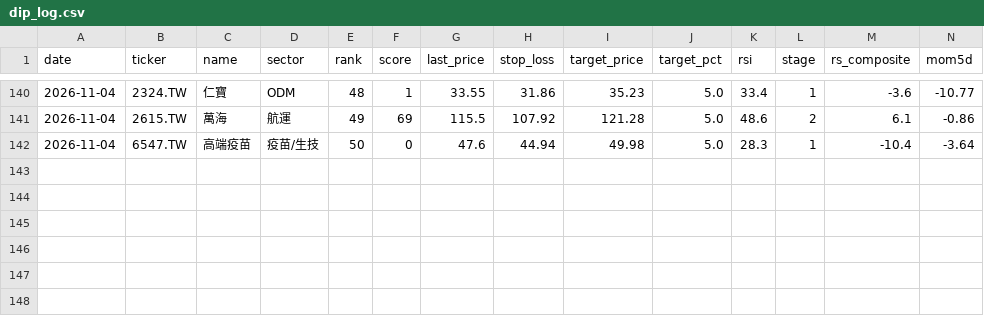
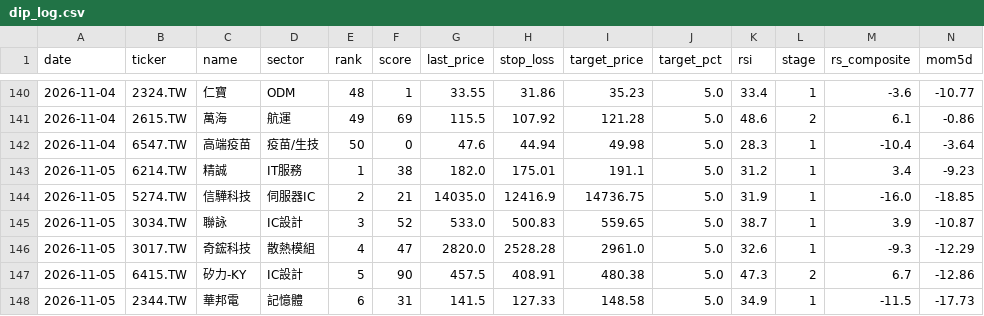
Before and after one commit to dccwustr/Taiwan-Stock-app, a CSV file: data/dip_log.csv, drawn as a sheet; only a part is shown, gaps mark what is left out; rows hold the shown columns only; the diff names each change by its address in the sheet, - before the commit and + after, or states it on an @@ line.

```diff
--- a/data/dip_log.csv
+++ b/data/dip_log.csv
+row 143: 2026-11-05 | 6214.TW | 精誠 | IT服務 | 1 | 38 | 182.0 | 175.01 | 191.1 | 5.0 | 31.2 | 1 | 3.4 | -9.23
+row 144: 2026-11-05 | 5274.TW | 信驊科技 | 伺服器IC | 2 | 21 | 14035.0 | 12416.9 | 14736.75 | 5.0 | 31.9 | 1 | -16.0 | -18.85
+row 145: 2026-11-05 | 3034.TW | 聯詠 | IC設計 | 3 | 52 | 533.0 | 500.83 | 559.65 | 5.0 | 38.7 | 1 | 3.9 | -10.87
+row 146: 2026-11-05 | 3017.TW | 奇鋐科技 | 散熱模組 | 4 | 47 | 2820.0 | 2528.28 | 2961.0 | 5.0 | 32.6 | 1 | -9.3 | -12.29
+row 147: 2026-11-05 | 6415.TW | 矽力-KY | IC設計 | 5 | 90 | 457.5 | 408.91 | 480.38 | 5.0 | 47.3 | 2 | 6.7 | -12.86
+row 148: 2026-11-05 | 2344.TW | 華邦電 | 記憶體 | 6 | 31 | 141.5 | 127.33 | 148.58 | 5.0 | 34.9 | 1 | -11.5 | -17.73
```
Also changed, not shown: data/pick_log.csv, 1 other file.
